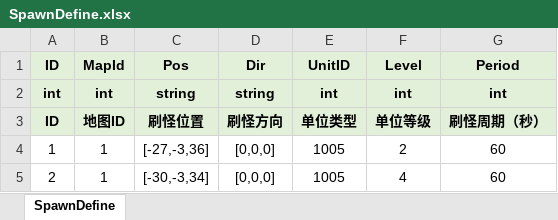
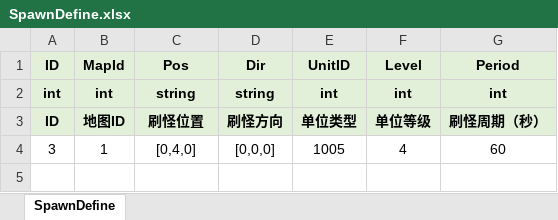
Before and after one commit to fuyouawa/MMORPG, an Excel workbook: SERVER/Common/Data/excel/SpawnDefine.xlsx, sheet SpawnDefine, drawn as a sheet; values as stored, in another font and other column widths than the file's, no borders; removed rows and columns are numbered as before the commit, all else as after; the diff names each change by its address in the sheet, - before the commit and + after, or states it on an @@ line.

```diff
--- a/SERVER/Common/Data/excel/SpawnDefine.xlsx (sheet SpawnDefine)
+++ b/SERVER/Common/Data/excel/SpawnDefine.xlsx (sheet SpawnDefine)
-row 4: 1 | 1 | [-27,-3,36] | [0,0,0] | 1005 | 2 | 60
-A4 (ID): 2
+A4 (ID): 3
-C4 (Pos): [-30,-3,34]
+C4 (Pos): [0,4,0]
```
Also changed, not shown: SERVER/Common/Data/excel/UnitDefine.xlsx, 8 other files.
